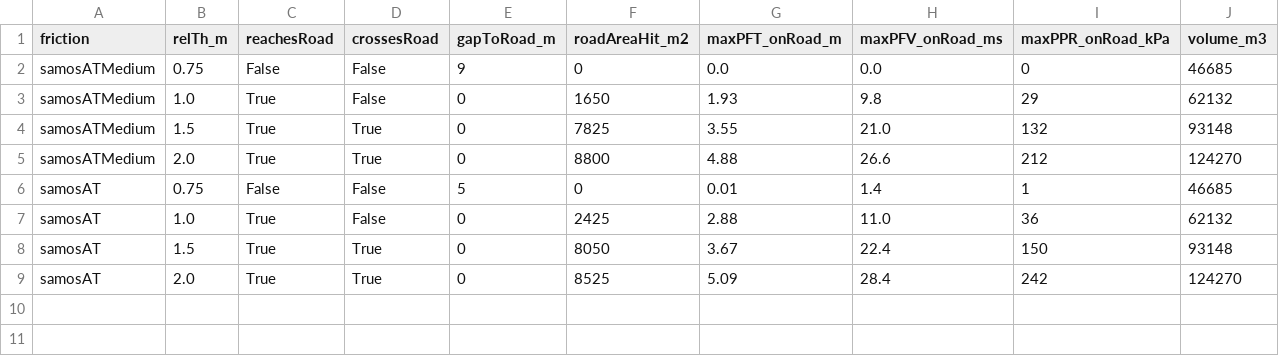
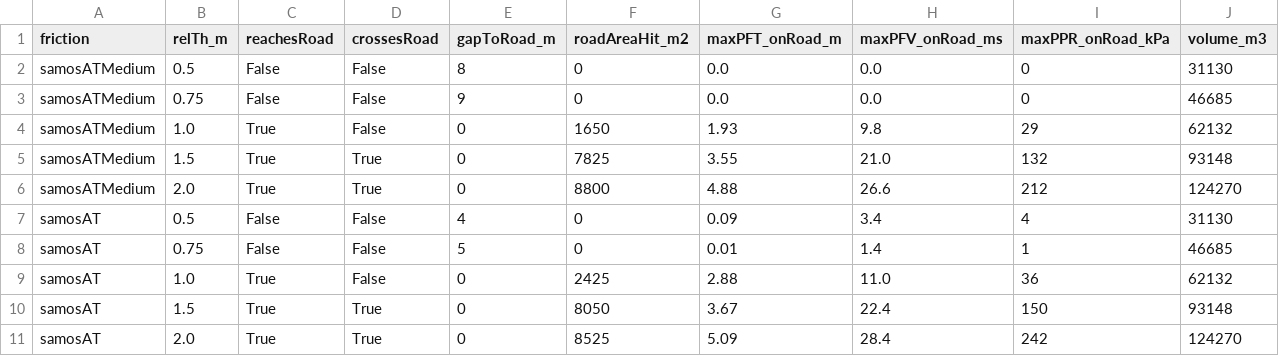
Before and after one commit to ronimos/AvaFrame, a CSV file: Bethel/Outputs/road_reach.csv, drawn as a sheet; the diff names each change by its address in the sheet, - before the commit and + after, or states it on an @@ line.

```diff
--- a/Bethel/Outputs/road_reach.csv
+++ b/Bethel/Outputs/road_reach.csv
+row 2: samosATMedium | 0.5 | False | False | 8 | 0 | 0.0 | 0.0 | 0 | 31130
+row 7: samosAT | 0.5 | False | False | 4 | 0 | 0.09 | 3.4 | 4 | 31130
```
Also changed, not shown: 4 other files.
